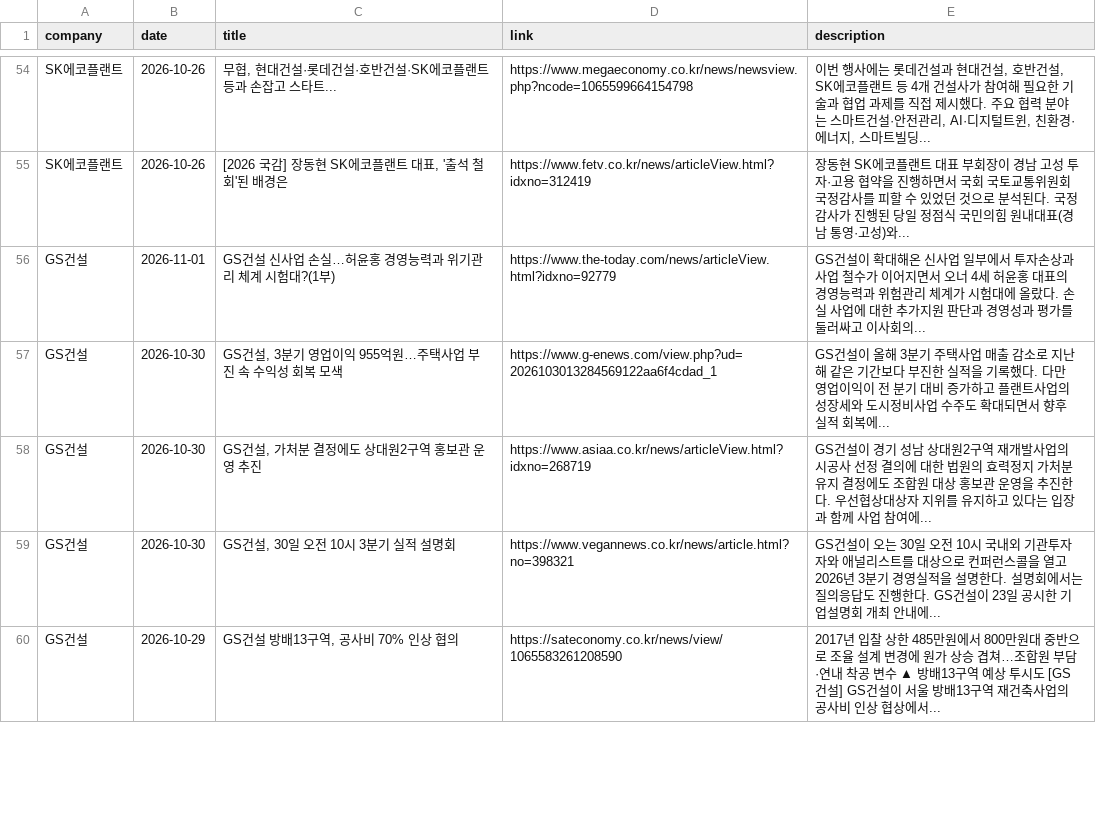
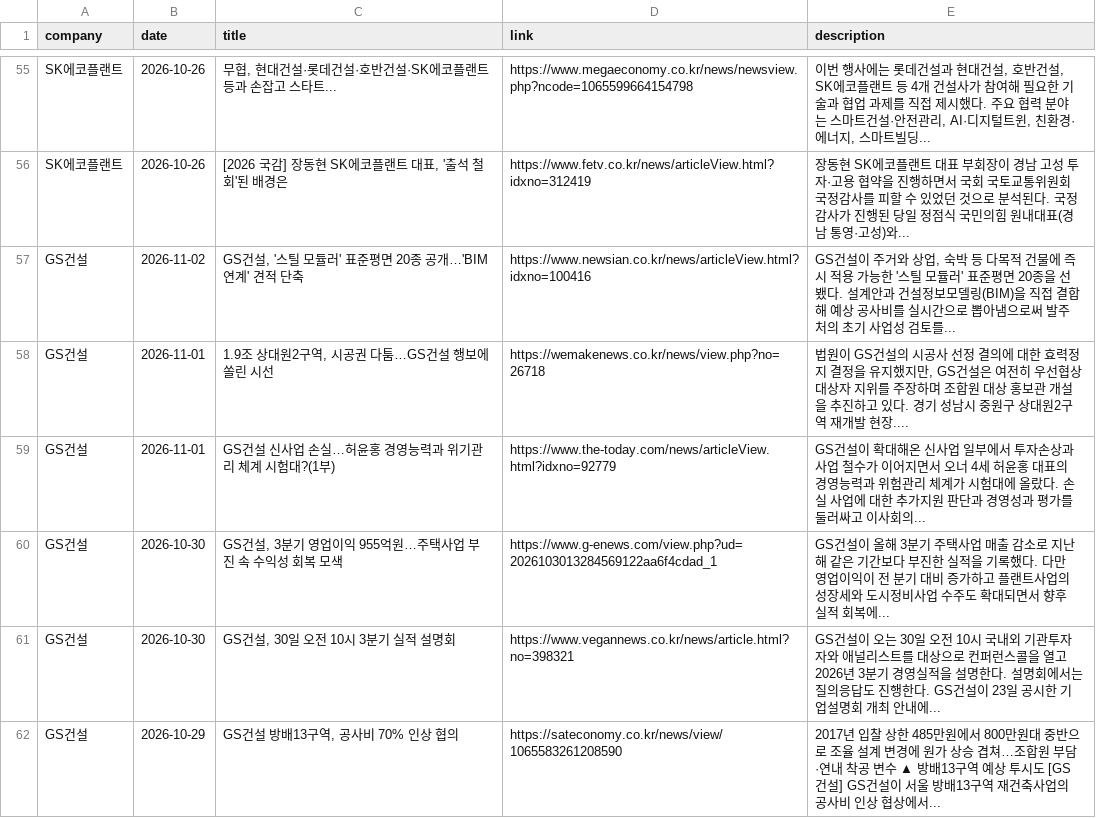
Before and after one commit to hdec-daily-news/hdec-competitors, a CSV file: 대형사_동향.csv, drawn as a sheet; only a part is shown, gaps mark what is left out; removed rows and columns are numbered as before the commit, all else as after; the diff covers the shown part only; the diff names each change by its address in the sheet, - before the commit and + after, or states it on an @@ line.

```diff
--- a/대형사_동향.csv
+++ b/대형사_동향.csv
+row 57: GS건설 | 2026-11-02 | GS건설, '스틸 모듈러' 표준평면 20종 공개…'BIM 연계' 견적 단축 | https://www.newsian.co.kr/news/articleView.html?idxno=100416 | GS건설이 주거와 상업, 숙박 등 다목적 건물에 즉시 적용 가능한 '스틸 모듈러' 표준평면 20종을 선뵀다. 설계안과 건설정보모델링(BIM)을 직접 결합해 예상 공사비를 실시간으로 뽑아냄으로써 발주처의 초기 사업성 검토를...
+row 58: GS건설 | 2026-11-01 | 1.9조 상대원2구역, 시공권 다툼…GS건설 행보에 쏠린 시선 | https://wemakenews.co.kr/news/view.php?no=26718 | 법원이 GS건설의 시공사 선정 결의에 대한 효력정지 결정을 유지했지만, GS건설은 여전히 우선협상대상자 지위를 주장하며 조합원 대상 홍보관 개설을 추진하고 있다. 경기 성남시 중원구 상대원2구역 재개발 현장....
-row 58: GS건설 | 2026-10-30 | GS건설, 가처분 결정에도 상대원2구역 홍보관 운영 추진 | https://www.asiaa.co.kr/news/articleView.html?idxno=268719 | GS건설이 경기 성남 상대원2구역 재개발사업의 시공사 선정 결의에 대한 법원의 효력정지 가처분 유지 결정에도 조합원 대상 홍보관 운영을 추진한다. 우선협상대상자 지위를 유지하고 있다는 입장과 함께 사업 참여에...
```
Also changed, not shown: 6 added rows and 6 removed rows elsewhere in this file, 1 other file.
